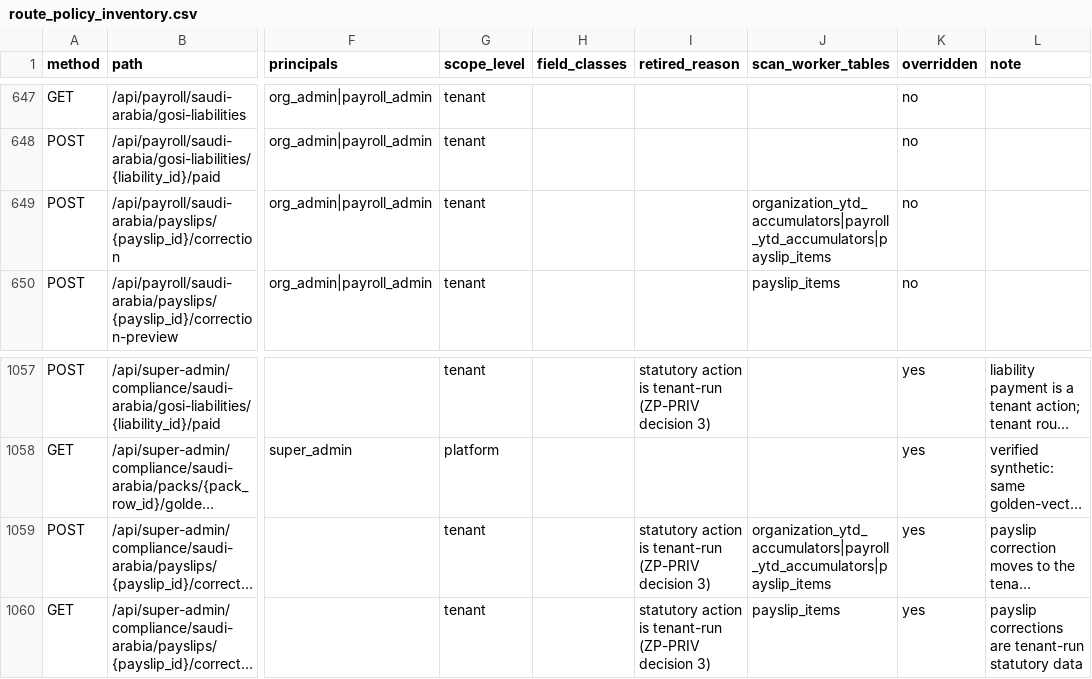
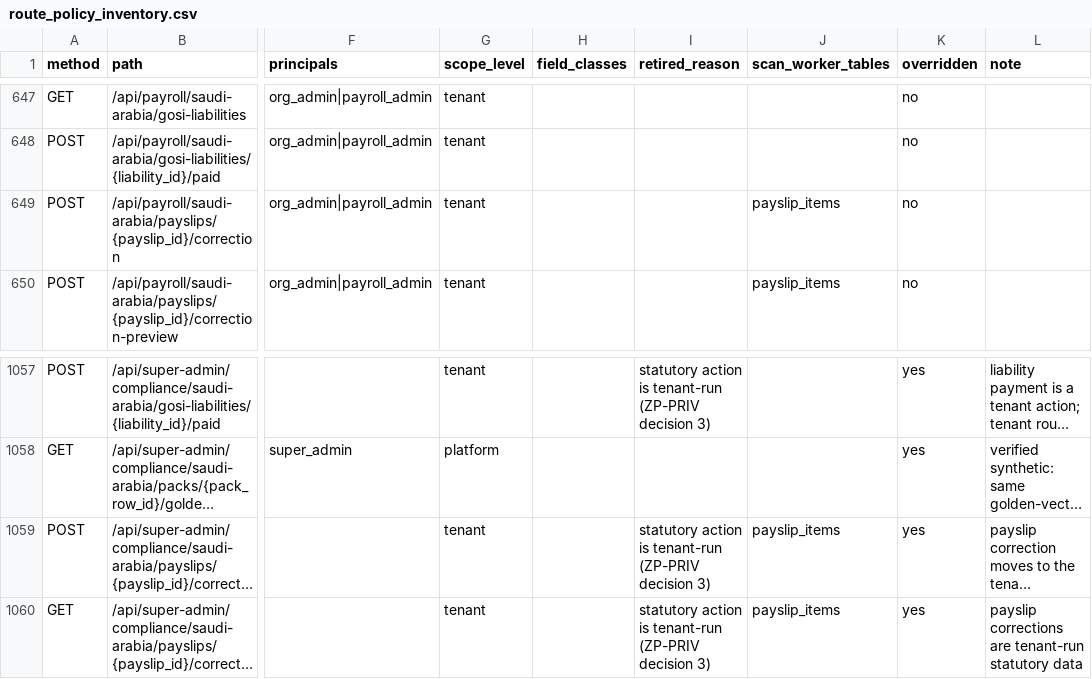
Before and after one commit to ZoikoGroup/zoiko-payroll-platform, a CSV file: docs/privacy/route_policy_inventory.csv, drawn as a sheet; only a part is shown, gaps mark what is left out; long unchanged cells end in …; the diff names each change by its address in the sheet, - before the commit and + after, or states it on an @@ line.

```diff
--- a/docs/privacy/route_policy_inventory.csv
+++ b/docs/privacy/route_policy_inventory.csv
-J649 (scan_worker_tables): organization_ytd_accumulators|payroll_ytd_accumulators|payslip_items
+J649 (scan_worker_tables): payslip_items
-J1059 (scan_worker_tables): organization_ytd_accumulators|payroll_ytd_accumulators|payslip_items
+J1059 (scan_worker_tables): payslip_items
```
Also changed, not shown: 1 other file.
